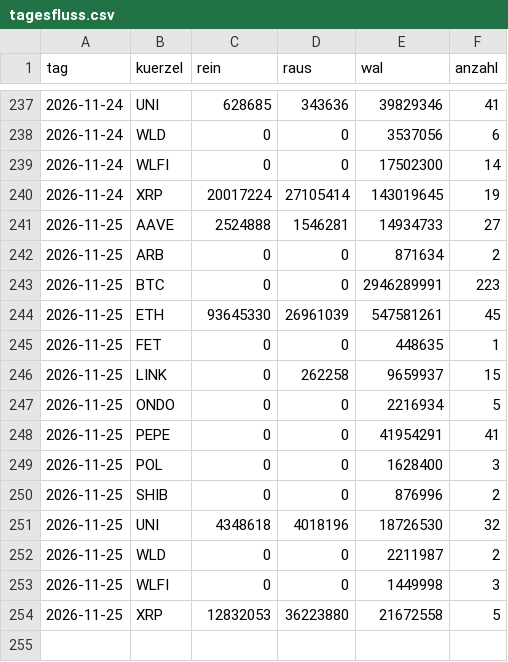
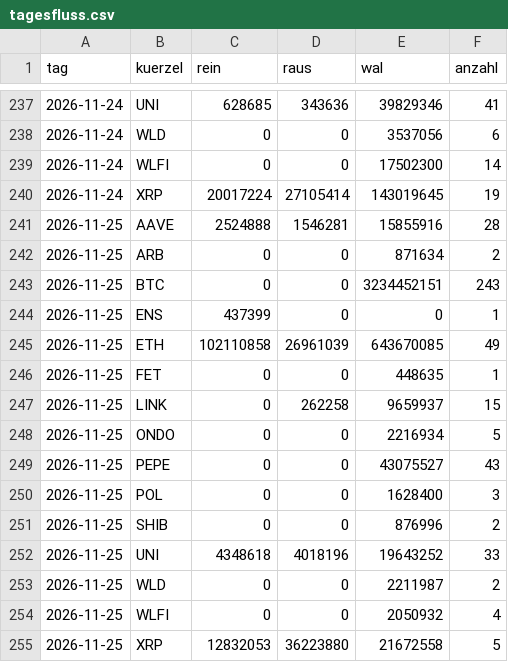
Before and after one commit to tobzwil89/insider, a CSV file: daten/wale/tagesfluss.csv, drawn as a sheet; only a part is shown, gaps mark what is left out.

```diff
--- a/daten/wale/tagesfluss.csv
+++ b/daten/wale/tagesfluss.csv
@@ -240,6 +240,7 @@ tag,kuerzel,rein,raus,wal,anzahl
 2026-11-24,XRP,20017224,27105414,143019645,19
-2026-11-25,AAVE,2524888,1546281,14934733,27
+2026-11-25,AAVE,2524888,1546281,15855916,28
 2026-11-25,ARB,0,0,871634,2
-2026-11-25,BTC,0,0,2946289991,223
-2026-11-25,ETH,93645330,26961039,547581261,45
+2026-11-25,BTC,0,0,3234452151,243
+2026-11-25,ENS,437399,0,0,1
+2026-11-25,ETH,102110858,26961039,643670085,49
 2026-11-25,FET,0,0,448635,1
@@ -247,8 +248,8 @@ tag,kuerzel,rein,raus,wal,anzahl
 2026-11-25,ONDO,0,0,2216934,5
-2026-11-25,PEPE,0,0,41954291,41
+2026-11-25,PEPE,0,0,43075527,43
 2026-11-25,POL,0,0,1628400,3
 2026-11-25,SHIB,0,0,876996,2
-2026-11-25,UNI,4348618,4018196,18726530,32
+2026-11-25,UNI,4348618,4018196,19643252,33
 2026-11-25,WLD,0,0,2211987,2
-2026-11-25,WLFI,0,0,1449998,3
+2026-11-25,WLFI,0,0,2050932,4
 2026-11-25,XRP,12832053,36223880,21672558,5
```
Also changed, not shown: daten/wale/memecoins.csv, 2 other files.
